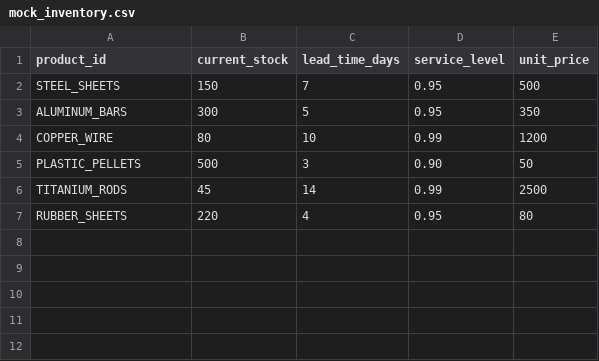
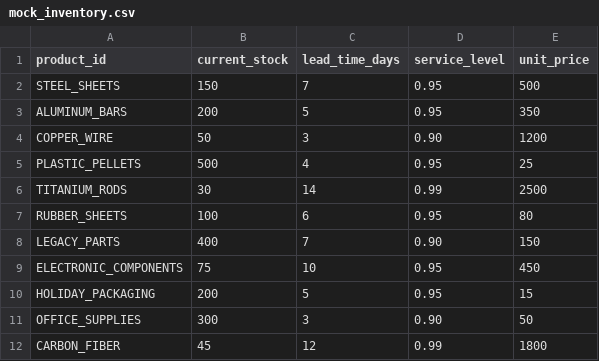
Before and after one commit to HemantSudarshan/Agentic-Inventory-Restocking-Servic, a CSV file: data/mock_inventory.csv, drawn as a sheet.

Commit message:
feat: Phase 4 - LangGraph workflow + Dashboard auth + Enhanced data
CRITICAL PS.md compliance:
- Added LangGraph StateGraph workflow (workflow/nodes.py, workflow/graph.py)
- Implements 3-step agentic flow: Data Retrieval  AI Reasoning  Action
- Conditional routing based on confidence score

Dashboard Authentication:
- Session-based login at /login
- Protects /dashboard with cookie auth
- /auth/login and /auth/logout endpoints
- Professional login.html page

Enhanced Mock Data (10 products  30 days):
- STEEL_SHEETS: Rising demand trend
- LEGACY_PARTS: Falling demand (for 'demand dropping' detection)
- HOLIDAY_PACKAGING: Seasonal spike pattern
- ELECTRONIC_COMPONENTS: Volatile/unpredictable
- OFFICE_SUPPLIES: Stable/flat demand
- Plus 5 other products

Tests: All 31 passing

Addresses critical gaps from code review:
- LangGraph now properly used (not just sequential calls)
- Dashboard requires authentication
- Mock data supports all PS.md scenarios

```diff
--- a/data/mock_inventory.csv
+++ b/data/mock_inventory.csv
@@ -2,6 +2,11 @@ product_id,current_stock,lead_time_days,service_level,unit_price
 STEEL_SHEETS,150,7,0.95,500
-ALUMINUM_BARS,300,5,0.95,350
-COPPER_WIRE,80,10,0.99,1200
-PLASTIC_PELLETS,500,3,0.90,50
-TITANIUM_RODS,45,14,0.99,2500
-RUBBER_SHEETS,220,4,0.95,80
+ALUMINUM_BARS,200,5,0.95,350
+COPPER_WIRE,50,3,0.90,1200
+PLASTIC_PELLETS,500,4,0.95,25
+TITANIUM_RODS,30,14,0.99,2500
+RUBBER_SHEETS,100,6,0.95,80
+LEGACY_PARTS,400,7,0.90,150
+ELECTRONIC_COMPONENTS,75,10,0.95,450
+HOLIDAY_PACKAGING,200,5,0.95,15
+OFFICE_SUPPLIES,300,3,0.90,50
+CARBON_FIBER,45,12,0.99,1800
```
Also changed, not shown: 19 other files.
